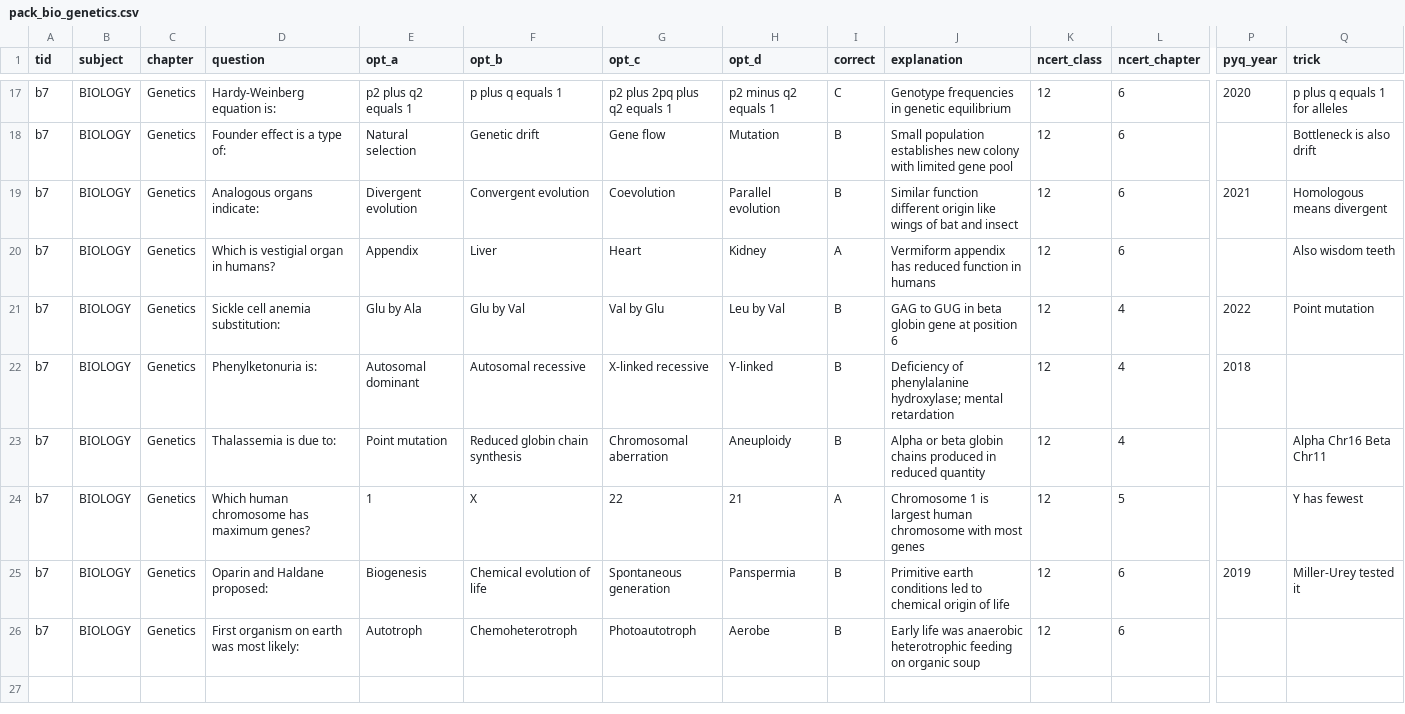
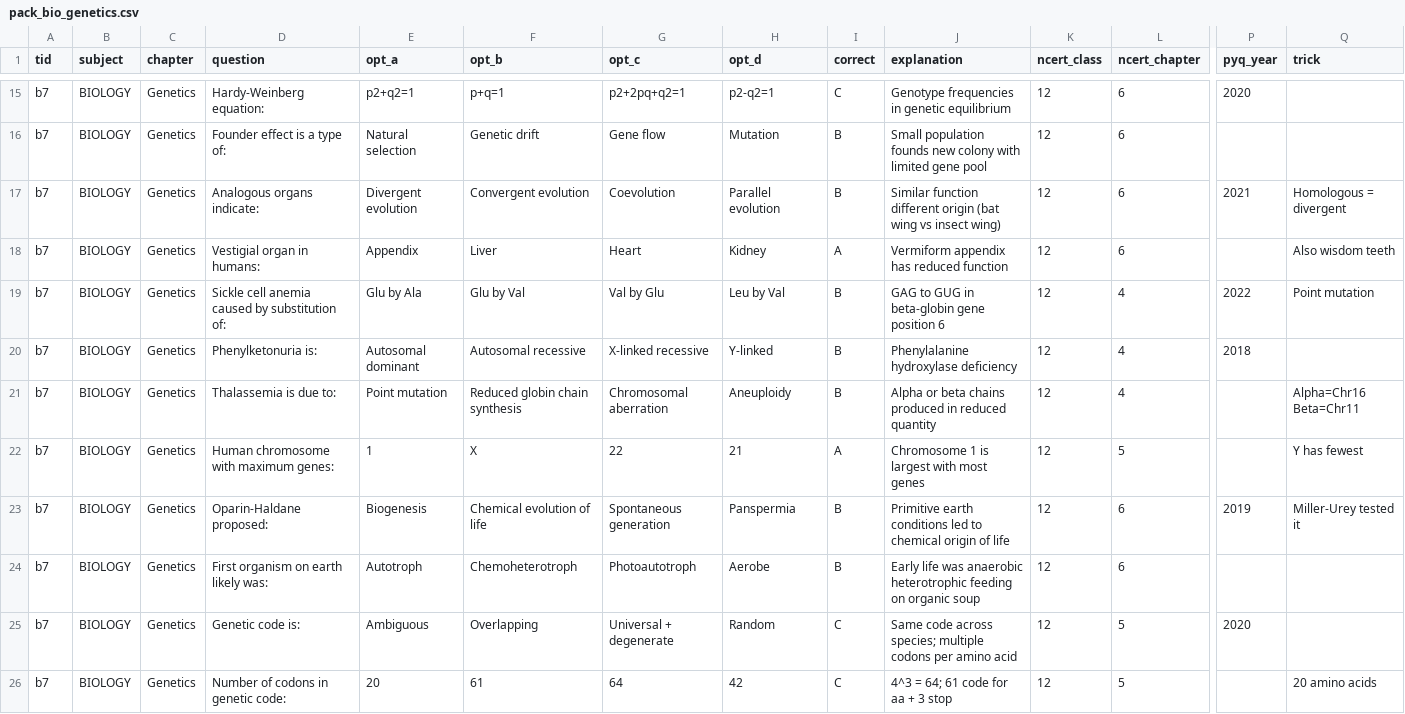
Before and after one commit to bluetracetechnologies-dot/neetaceApp, a CSV file: data/packs/pack_bio_genetics.csv, drawn as a sheet; only a part is shown, gaps mark what is left out; addresses are those after the commit; rows hold the shown columns only; the diff covers the shown part only; the diff names each change by its address in the sheet, - before the commit and + after, or states it on an @@ line.

Commit message:
feat: content pack bio_genetics — deep coverage of high-weightage chapter

```diff
--- a/data/packs/pack_bio_genetics.csv
+++ b/data/packs/pack_bio_genetics.csv
-D15 (question): Hardy-Weinberg equation is:
+D15 (question): Hardy-Weinberg equation:
-E15 (opt_a): p2 plus q2 equals 1
+E15 (opt_a): p2+q2=1
-F15 (opt_b): p plus q equals 1
+F15 (opt_b): p+q=1
-G15 (opt_c): p2 plus 2pq plus q2 equals 1
+G15 (opt_c): p2+2pq+q2=1
-H15 (opt_d): p2 minus q2 equals 1
+H15 (opt_d): p2-q2=1
-Q15 (trick): p plus q equals 1 for alleles
+Q15 (trick): (empty)
-J16 (explanation): Small population establishes new colony…
+J16 (explanation): Small population founds new colony…
-Q16 (trick): Bottleneck is also drift
+Q16 (trick): (empty)
-J17 (explanation): …different origin like wings of bat and insect
+J17 (explanation): …different origin (bat wing vs insect wing)
-Q17 (trick): Homologous means divergent
+Q17 (trick): Homologous = divergent
-D18 (question): Which is vestigial organ in humans?
+D18 (question): Vestigial organ in humans:
-J18 (explanation): Vermiform appendix has reduced function in humans
+J18 (explanation): Vermiform appendix has reduced function
-D19 (question): Sickle cell anemia substitution:
+D19 (question): Sickle cell anemia caused by substitution of:
-J19 (explanation): GAG to GUG in beta globin gene at position 6
+J19 (explanation): GAG to GUG in beta-globin gene position 6
-J20 (explanation): Deficiency of phenylalanine hydroxylase; mental retardation
+J20 (explanation): Phenylalanine hydroxylase deficiency
-J21 (explanation): …or beta globin chains produced…
+J21 (explanation): …or beta chains produced…
-Q21 (trick): Alpha Chr16 Beta Chr11
+Q21 (trick): Alpha=Chr16 Beta=Chr11
-D22 (question): Which human chromosome has maximum genes?
+D22 (question): Human chromosome with maximum genes:
-J22 (explanation): …is largest human chromosome with most…
+J22 (explanation): …is largest with most…
-D23 (question): Oparin and Haldane proposed:
+D23 (question): Oparin-Haldane proposed:
-D24 (question): First organism on earth was most likely:
+D24 (question): First organism on earth likely was:
+row 25: b7 | BIOLOGY | Genetics | Genetic code is: | Ambiguous | Overlapping | Universal + degenerate | Random | C | Same code across species; multiple codons per amino acid | 12 | 5 | 2020
+row 26: b7 | BIOLOGY | Genetics | Number of codons in genetic code: | 20 | 61 | 64 | 42 | C | 4^3 = 64; 61 code for aa + 3 stop | 12 | 5 |  | 20 amino acids
```
Also changed, not shown: 2 removed rows and 26 edited cells elsewhere in this file.
